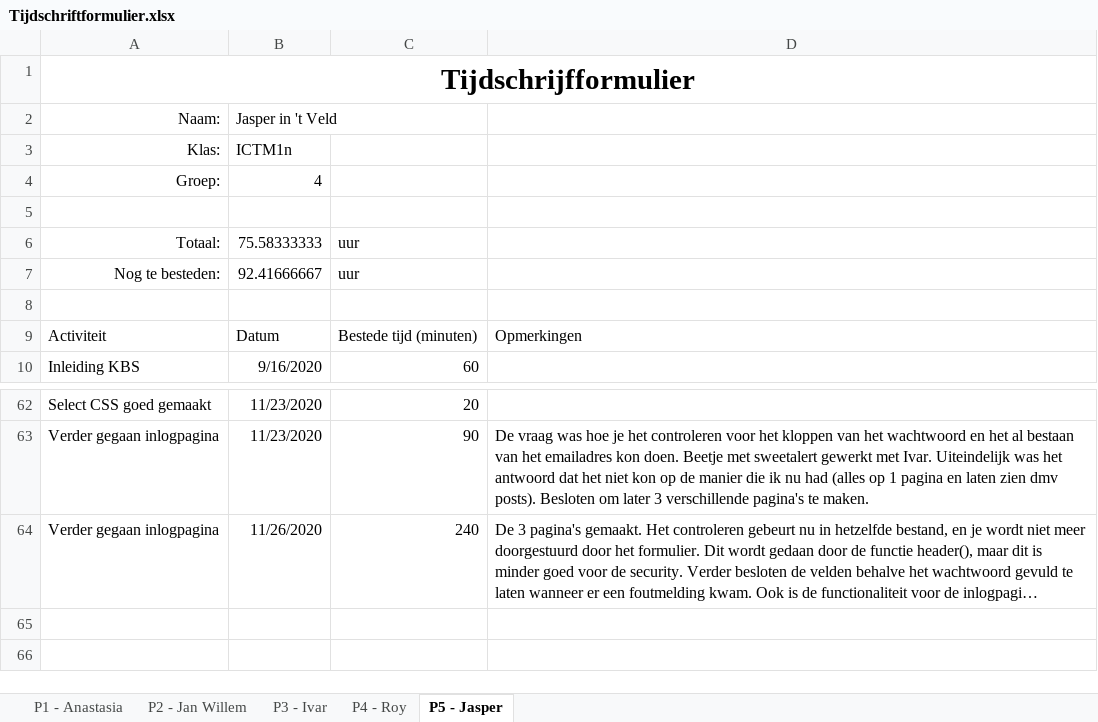
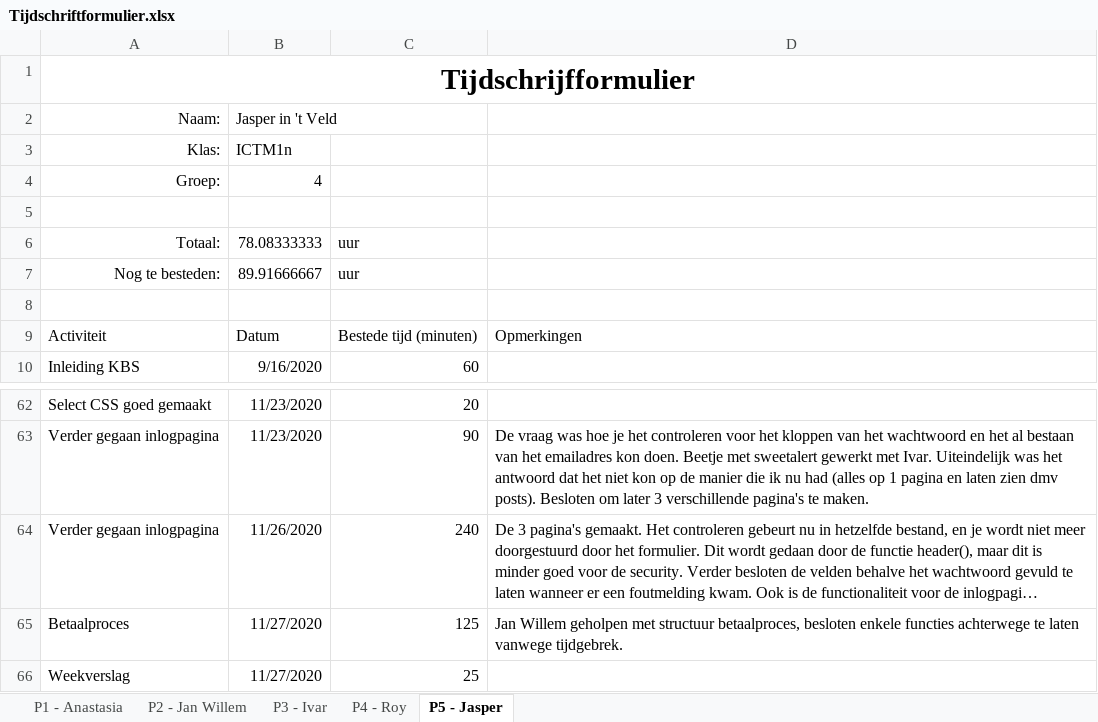
Before and after one commit to thesmallwan123/NerdyGadgets, an Excel workbook: Documenten/Tijdschriftformulier.xlsx, sheet P5 - Jasper, drawn as a sheet; only a part is shown, gaps mark what is left out; long unchanged cells end in …; values as stored, in another font and other column widths than the file's, no borders; table styles not drawn; the diff names each change by its address in the sheet, - before the commit and + after, or states it on an @@ line.

```diff
--- a/Documenten/Tijdschriftformulier.xlsx (sheet P5 - Jasper)
+++ b/Documenten/Tijdschriftformulier.xlsx (sheet P5 - Jasper)
-B6: 75.58333333
+B6: 78.08333333
-B7: 92.41666667
+B7: 89.91666667
+row 65: Betaalproces | 11/27/2020 | 125 | Jan Willem geholpen met structuur betaalproces, besloten enkele functies achterwege te laten vanwege tijdgebrek.
+row 66: Weekverslag | 11/27/2020 | 25
```
Also changed, not shown: sheet P4 - Roy, sheet P2 - Jan Willem, sheet P1 - Anastasia, sheet P3 - Ivar.
